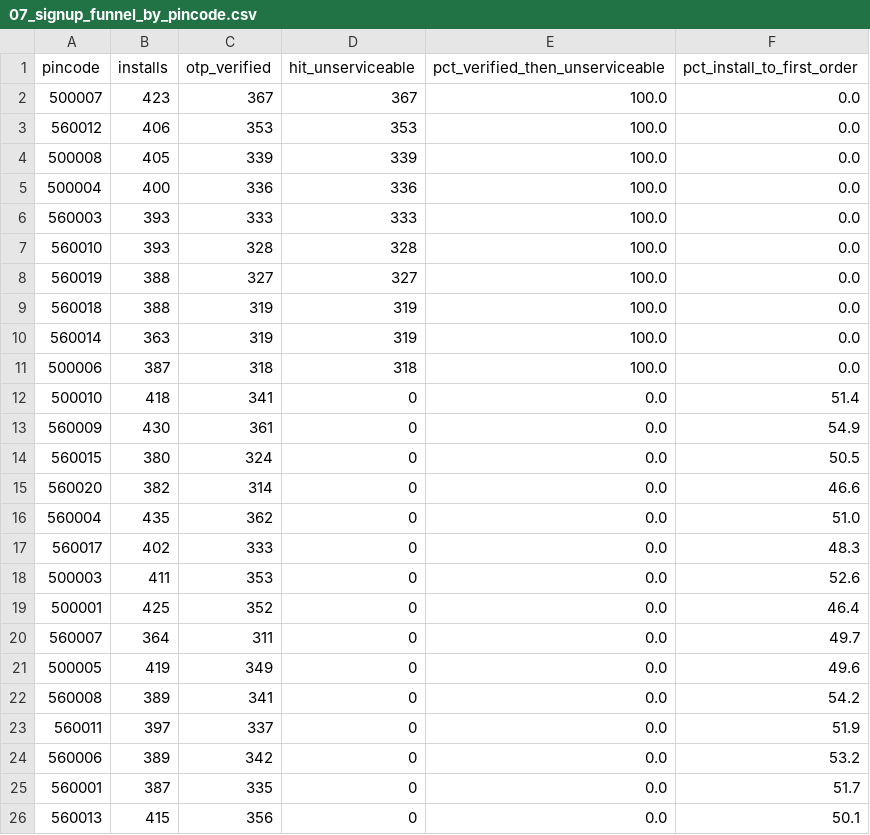
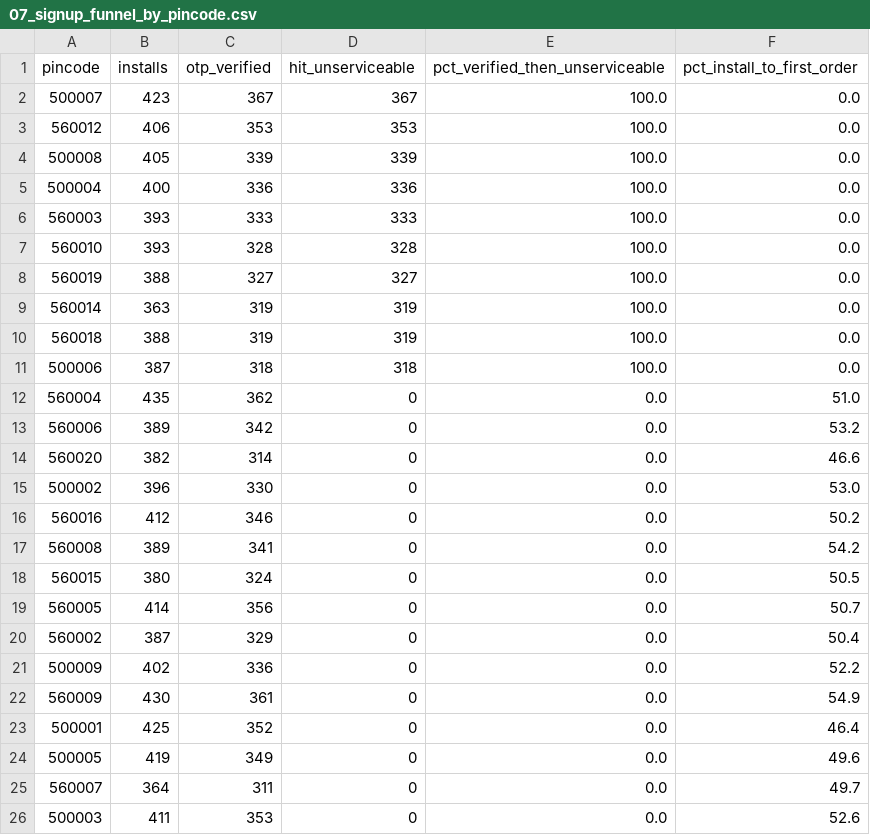
Before and after one commit to gitaakash28/firstclub-retention-teardown, a CSV file: day1_sql/sample_output/07_signup_funnel_by_pincode.csv, drawn as a sheet.

```diff
--- a/day1_sql/sample_output/07_signup_funnel_by_pincode.csv
+++ b/day1_sql/sample_output/07_signup_funnel_by_pincode.csv
@@ -8,19 +8,19 @@ pincode,installs,otp_verified,hit_unserviceable,pct_verified_then_unserviceable,
 560019,388,327,327,100.0,0.0
+560014,363,319,319,100.0,0.0
 560018,388,319,319,100.0,0.0
-560014,363,319,319,100.0,0.0
 500006,387,318,318,100.0,0.0
-500010,418,341,0,0.0,51.4
+560004,435,362,0,0.0,51.0
+560006,389,342,0,0.0,53.2
+560020,382,314,0,0.0,46.6
+500002,396,330,0,0.0,53.0
+560016,412,346,0,0.0,50.2
+560008,389,341,0,0.0,54.2
+560015,380,324,0,0.0,50.5
+560005,414,356,0,0.0,50.7
+560002,387,329,0,0.0,50.4
+500009,402,336,0,0.0,52.2
 560009,430,361,0,0.0,54.9
-560015,380,324,0,0.0,50.5
-560020,382,314,0,0.0,46.6
-560004,435,362,0,0.0,51.0
-560017,402,333,0,0.0,48.3
+500001,425,352,0,0.0,46.4
+500005,419,349,0,0.0,49.6
+560007,364,311,0,0.0,49.7
 500003,411,353,0,0.0,52.6
-500001,425,352,0,0.0,46.4
-560007,364,311,0,0.0,49.7
-500005,419,349,0,0.0,49.6
-560008,389,341,0,0.0,54.2
-560011,397,337,0,0.0,51.9
-560006,389,342,0,0.0,53.2
-560001,387,335,0,0.0,51.7
-560013,415,356,0,0.0,50.1
```
Also changed, not shown: day1_sql/sample_output/06_slowdown_watchlist.csv, day1_sql/sample_output/08_ab_readout.csv, 17 other files.
